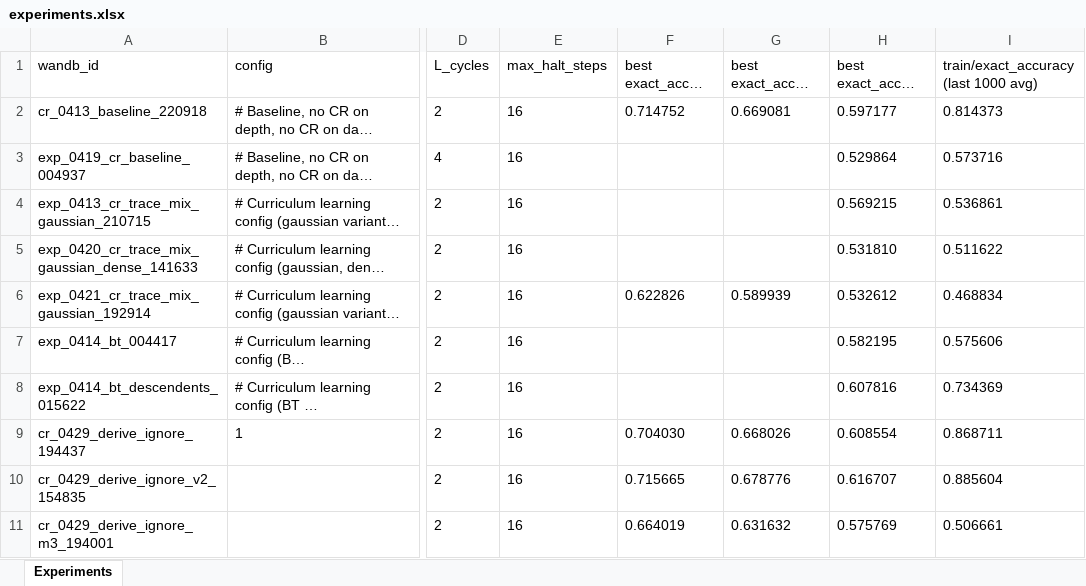
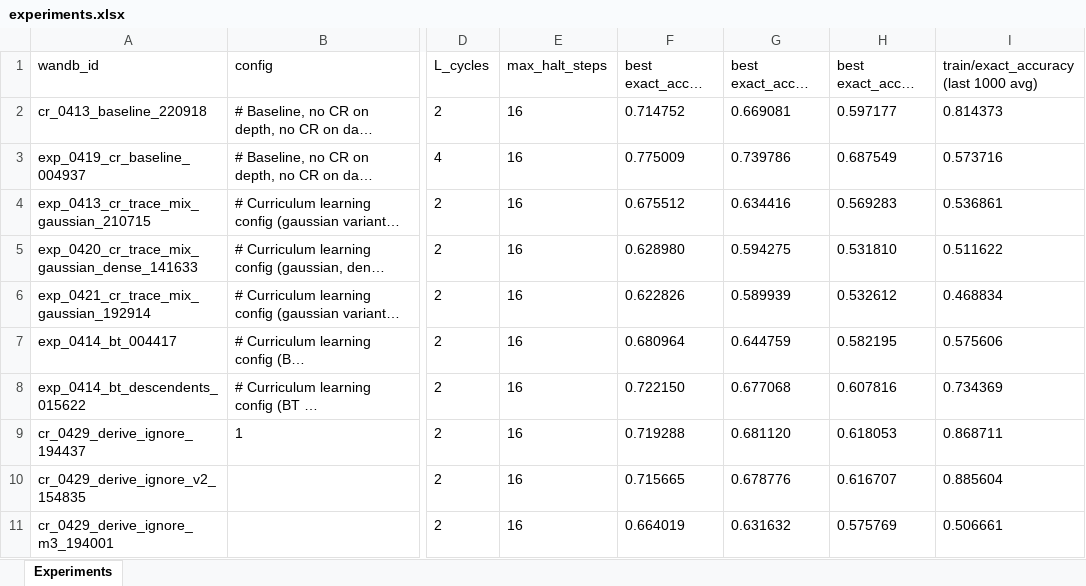
Before and after one commit to yoyostudy/trm-cr-experiment-photos, an Excel workbook: experiments.xlsx, sheet Experiments, drawn as a sheet; only a part is shown, gaps mark what is left out; long unchanged cells end in …; values as stored, in another font and other column widths than the file's, no borders; the diff names each change by its address in the sheet, - before the commit and + after, or states it on an @@ line.

Commit message:
backfill best @ n=16/32/64 for all rows from wandb eval_strat_nsup* namespace

```diff
--- a/experiments.xlsx (sheet Experiments)
+++ b/experiments.xlsx (sheet Experiments)
-F3 (best exact_acc @ halt_or_nsup 64): (empty)
+F3 (best exact_acc @ halt_or_nsup 64): 0.775009
-G3 (best exact_acc @ halt_or_nsup 32): (empty)
+G3 (best exact_acc @ halt_or_nsup 32): 0.739786
-H3 (best exact_acc @ halt_or_nsup 16): 0.529864
+H3 (best exact_acc @ halt_or_nsup 16): 0.687549
-F4 (best exact_acc @ halt_or_nsup 64): (empty)
+F4 (best exact_acc @ halt_or_nsup 64): 0.675512
-G4 (best exact_acc @ halt_or_nsup 32): (empty)
+G4 (best exact_acc @ halt_or_nsup 32): 0.634416
-H4 (best exact_acc @ halt_or_nsup 16): 0.569215
+H4 (best exact_acc @ halt_or_nsup 16): 0.569283
-F5 (best exact_acc @ halt_or_nsup 64): (empty)
+F5 (best exact_acc @ halt_or_nsup 64): 0.628980
-G5 (best exact_acc @ halt_or_nsup 32): (empty)
+G5 (best exact_acc @ halt_or_nsup 32): 0.594275
-F7 (best exact_acc @ halt_or_nsup 64): (empty)
+F7 (best exact_acc @ halt_or_nsup 64): 0.680964
-G7 (best exact_acc @ halt_or_nsup 32): (empty)
+G7 (best exact_acc @ halt_or_nsup 32): 0.644759
-F8 (best exact_acc @ halt_or_nsup 64): (empty)
+F8 (best exact_acc @ halt_or_nsup 64): 0.722150
-G8 (best exact_acc @ halt_or_nsup 32): (empty)
+G8 (best exact_acc @ halt_or_nsup 32): 0.677068
-F9 (best exact_acc @ halt_or_nsup 64): 0.704030
+F9 (best exact_acc @ halt_or_nsup 64): 0.719288
-G9 (best exact_acc @ halt_or_nsup 32): 0.668026
+G9 (best exact_acc @ halt_or_nsup 32): 0.681120
-H9 (best exact_acc @ halt_or_nsup 16): 0.608554
+H9 (best exact_acc @ halt_or_nsup 16): 0.618053
```
Also changed, not shown: 1 other file.
